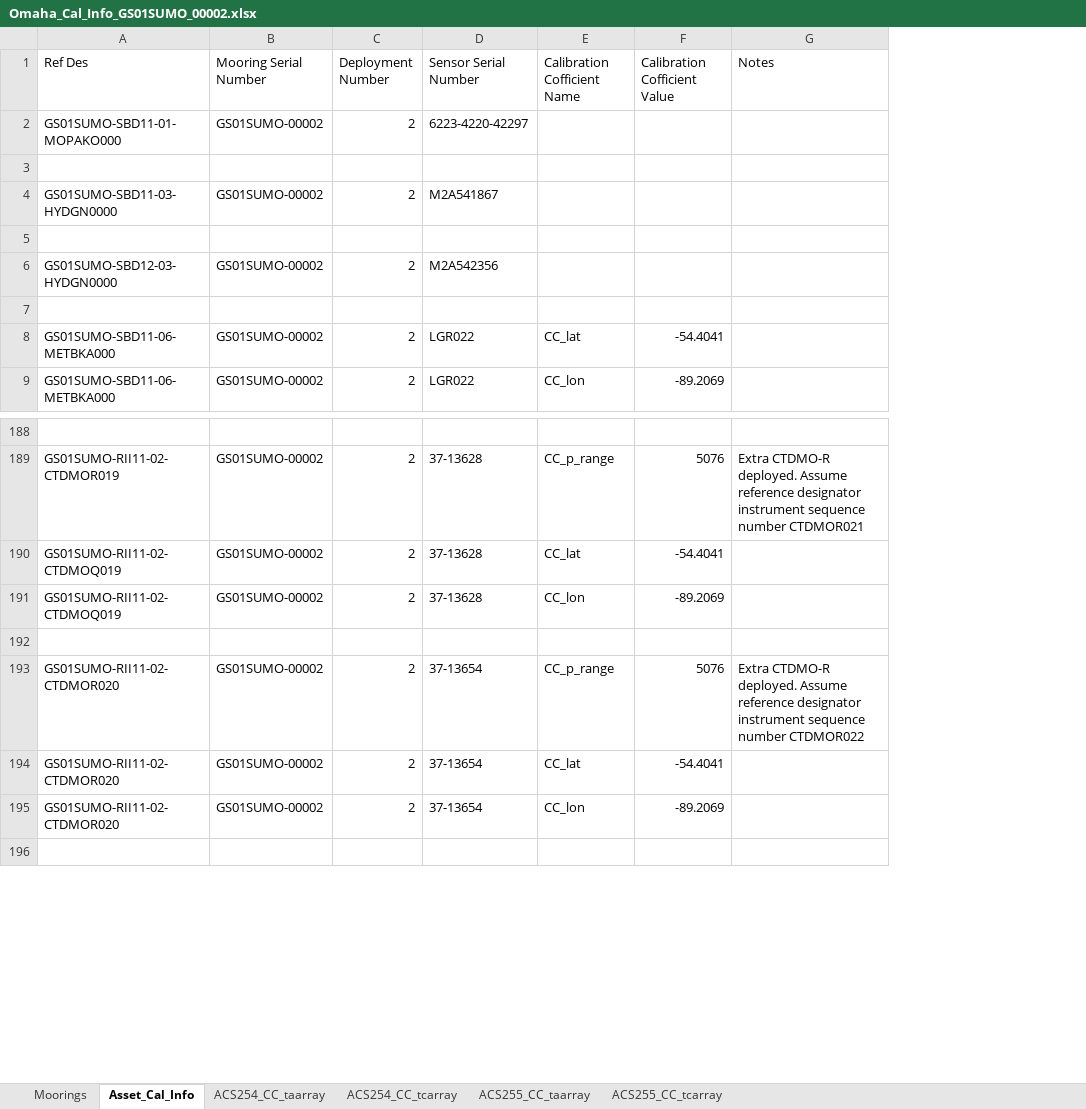
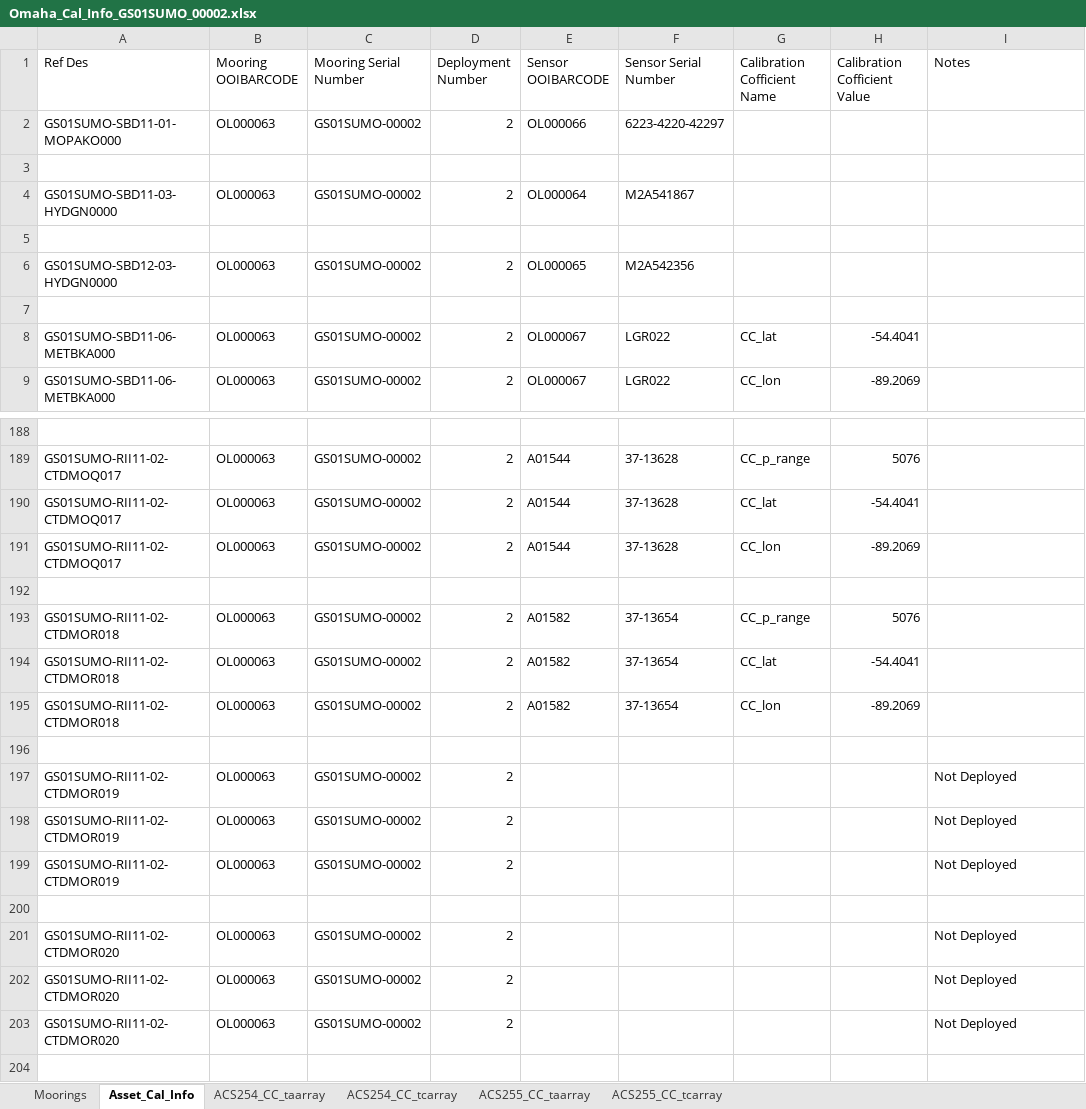
Before and after one commit to oceanobservatories/ingestion-csvs, an Excel workbook: GS01SUMO/Omaha_Cal_Info_GS01SUMO_00002.xlsx, sheet Asset_Cal_Info, drawn as a sheet; only a part is shown, gaps mark what is left out; values as stored, in another font and other column widths than the file's, no cell formats; addresses are those after the commit; the diff covers the shown part only; the diff names each change by its address in the sheet, - before the commit and + after, or states it on an @@ line.

Commit message:
GI and GS SUMO
multiple changes, added new ingest sheets, deleted old cal files

```diff
--- a/GS01SUMO/Omaha_Cal_Info_GS01SUMO_00002.xlsx (sheet Asset_Cal_Info)
+++ b/GS01SUMO/Omaha_Cal_Info_GS01SUMO_00002.xlsx (sheet Asset_Cal_Info)
+column B (Mooring OOIBARCODE), rows 2-9: OL000063 |  | OL000063 |  | OL000063 |  | OL000063 | OL000063; rows 189-195: OL000063 | OL000063 | OL000063 |  | OL000063 | OL000063 | OL000063
+column E (Sensor OOIBARCODE), rows 2-9: OL000066 |  | OL000064 |  | OL000065 |  | OL000067 | OL000067; rows 189-195: A01544 | A01544 | A01544 |  | A01582 | A01582 | A01582
-A189 (Ref Des): GS01SUMO-RII11-02-CTDMOR019
+A189 (Ref Des): GS01SUMO-RII11-02-CTDMOQ017
-I189 (Notes): Extra CTDMO-R deployed. Assume reference designator instrument sequence number CTDMOR021
+I189 (Notes): (empty)
-A190:A191 (Ref Des): GS01SUMO-RII11-02-CTDMOQ019
+A190:A191 (Ref Des): GS01SUMO-RII11-02-CTDMOQ017
-A193:A195 (Ref Des): GS01SUMO-RII11-02-CTDMOR020
+A193:A195 (Ref Des): GS01SUMO-RII11-02-CTDMOR018
-I193 (Notes): Extra CTDMO-R deployed. Assume reference designator instrument sequence number CTDMOR022
+I193 (Notes): (empty)
+row 196: (empty)
+row 197: GS01SUMO-RII11-02-CTDMOR019 | OL000063 | GS01SUMO-00002 | 2 |  |  |  |  | Not Deployed
+row 198: GS01SUMO-RII11-02-CTDMOR019 | OL000063 | GS01SUMO-00002 | 2 |  |  |  |  | Not Deployed
+row 199: GS01SUMO-RII11-02-CTDMOR019 | OL000063 | GS01SUMO-00002 | 2 |  |  |  |  | Not Deployed
+row 200: (empty)
+row 201: GS01SUMO-RII11-02-CTDMOR020 | OL000063 | GS01SUMO-00002 | 2 |  |  |  |  | Not Deployed
+row 202: GS01SUMO-RII11-02-CTDMOR020 | OL000063 | GS01SUMO-00002 | 2 |  |  |  |  | Not Deployed
+row 203: GS01SUMO-RII11-02-CTDMOR020 | OL000063 | GS01SUMO-00002 | 2 |  |  |  |  | Not Deployed
```
Also changed, not shown: 23 edited cells elsewhere in this sheet, sheet Moorings, cell formats, 9 other files.
